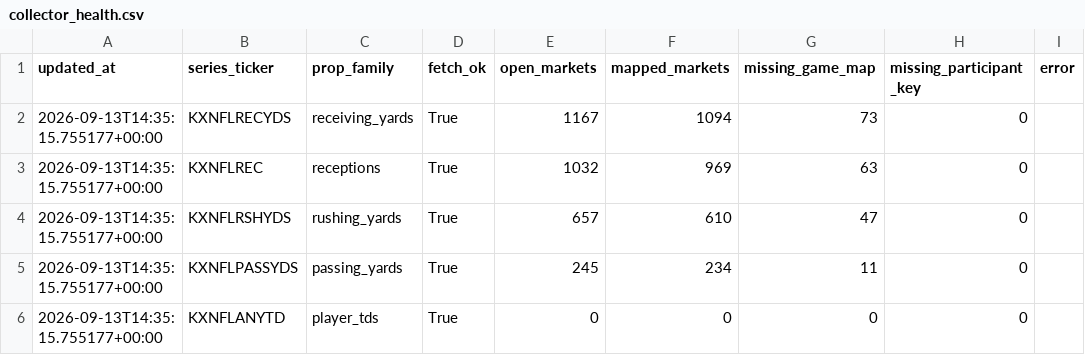
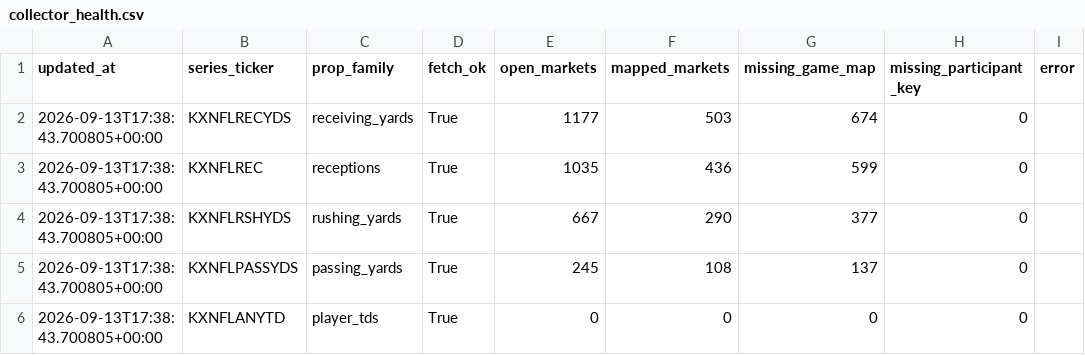
Before and after one commit to SaintSteven/Kalshi-trading-backend, a CSV file: research/nfl_prospective_paper_v001/data/collector_health.csv, drawn as a sheet.

```diff
--- a/research/nfl_prospective_paper_v001/data/collector_health.csv
+++ b/research/nfl_prospective_paper_v001/data/collector_health.csv
@@ -1,6 +1,6 @@
 updated_at,series_ticker,prop_family,fetch_ok,open_markets,mapped_markets,missing_game_map,missing_participant_key,error
-2026-09-13T14:35:15.755177+00:00,KXNFLRECYDS,receiving_yards,True,1167,1094,73,0,
-2026-09-13T14:35:15.755177+00:00,KXNFLREC,receptions,True,1032,969,63,0,
-2026-09-13T14:35:15.755177+00:00,KXNFLRSHYDS,rushing_yards,True,657,610,47,0,
-2026-09-13T14:35:15.755177+00:00,KXNFLPASSYDS,passing_yards,True,245,234,11,0,
-2026-09-13T14:35:15.755177+00:00,KXNFLANYTD,player_tds,True,0,0,0,0,
+2026-09-13T17:38:43.700805+00:00,KXNFLRECYDS,receiving_yards,True,1177,503,674,0,
+2026-09-13T17:38:43.700805+00:00,KXNFLREC,receptions,True,1035,436,599,0,
+2026-09-13T17:38:43.700805+00:00,KXNFLRSHYDS,rushing_yards,True,667,290,377,0,
+2026-09-13T17:38:43.700805+00:00,KXNFLPASSYDS,passing_yards,True,245,108,137,0,
+2026-09-13T17:38:43.700805+00:00,KXNFLANYTD,player_tds,True,0,0,0,0,
```
Also changed, not shown: 7 other files.
